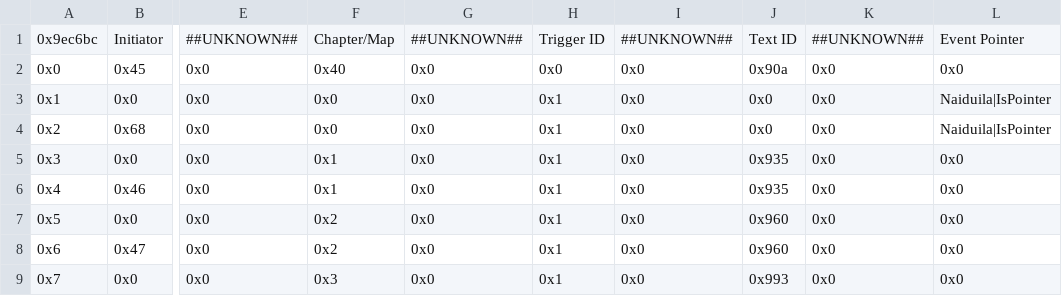
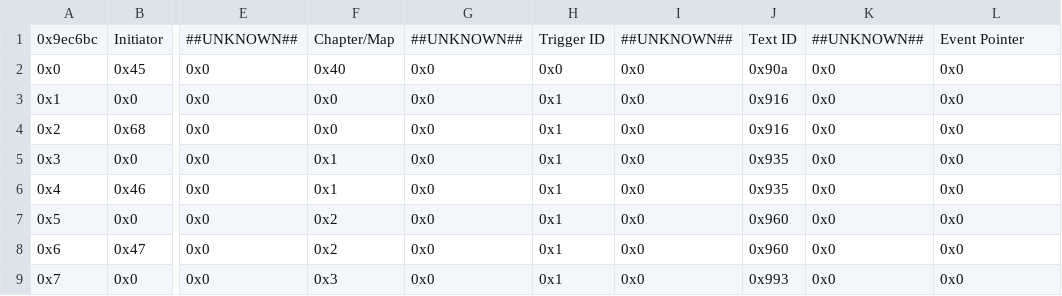
Before and after one commit to Zmr56/WeeklyBlitz, a CSV file: Tables/FE8 Nightmare modules/Quote editors/Boss Quote Editor.csv, drawn as a sheet; only a part is shown, gaps mark what is left out; the diff names each change by its address in the sheet, - before the commit and + after, or states it on an @@ line.

Commit message:
Add files via upload

```diff
--- a/Tables/FE8 Nightmare modules/Quote editors/Boss Quote Editor.csv
+++ b/Tables/FE8 Nightmare modules/Quote editors/Boss Quote Editor.csv
-J3:J4: 0x0
+J3:J4: 0x916
-L3:L4: Naiduila|IsPointer
+L3:L4: 0x0
```
